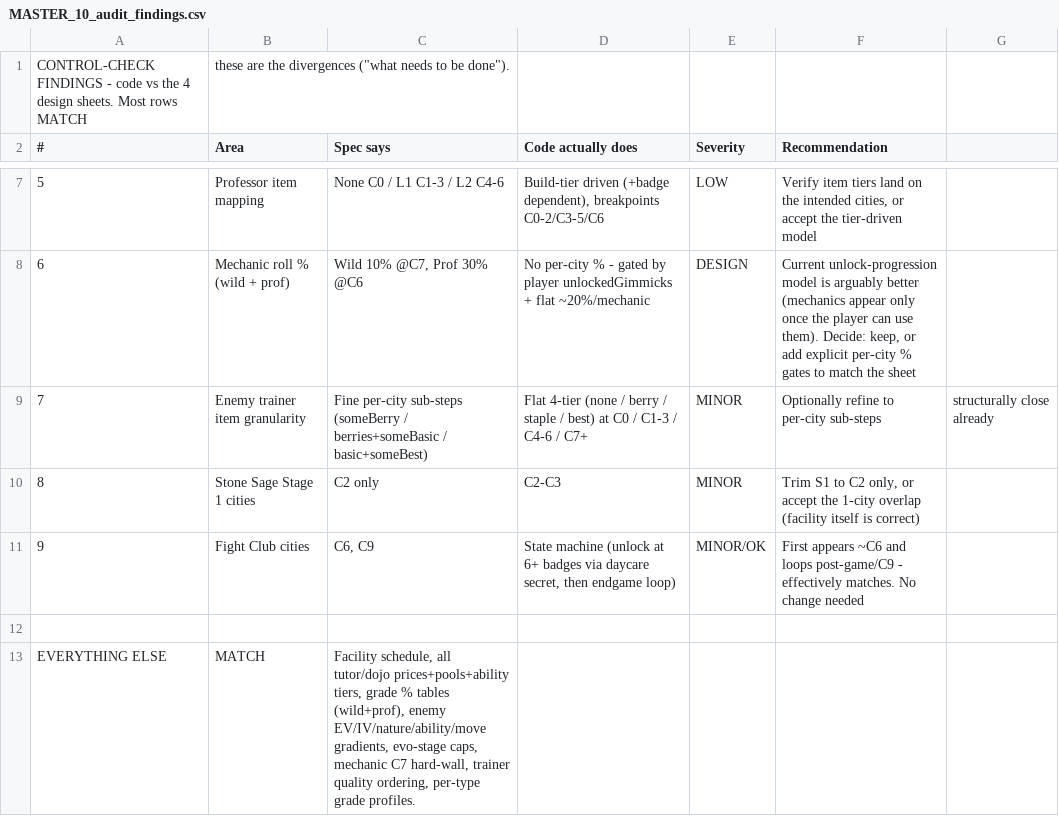
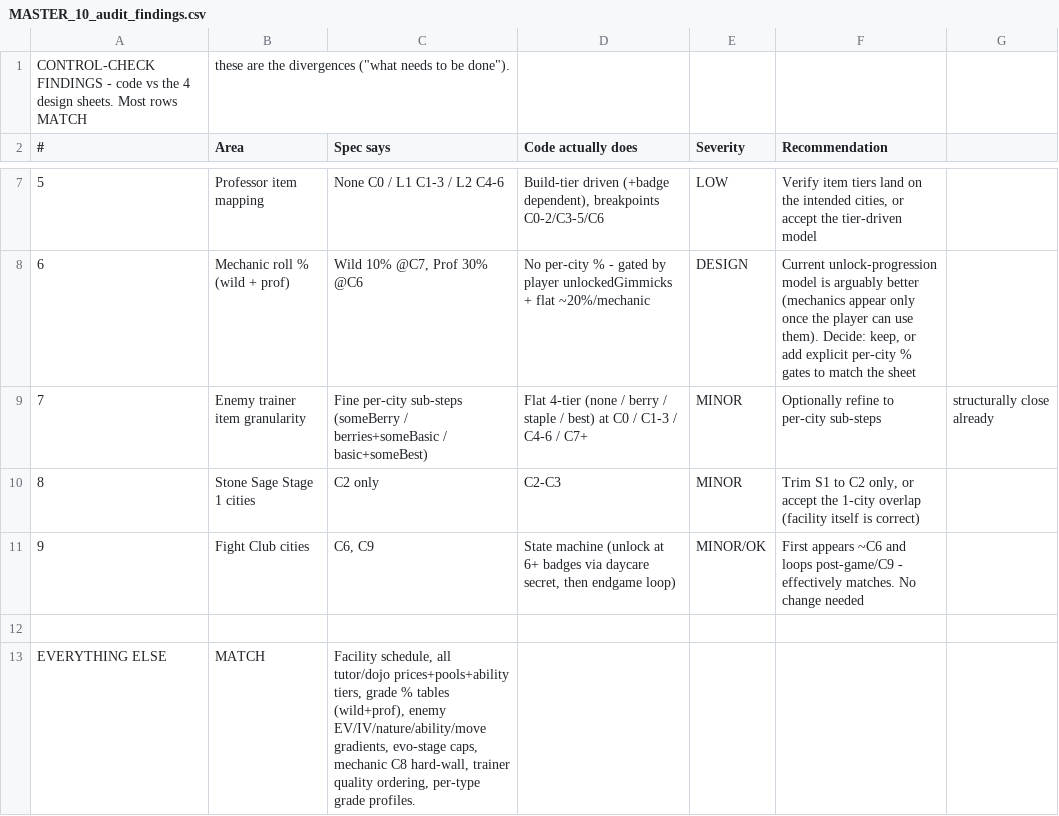
Before and after one commit to merogith/battle, a CSV file: design/MASTER_10_audit_findings.csv, drawn as a sheet; only a part is shown, gaps mark what is left out.

```diff
--- a/design/MASTER_10_audit_findings.csv
+++ b/design/MASTER_10_audit_findings.csv
@@ -12,2 +12,2 @@ CONTROL-CHECK FINDINGS - code vs the 4 design sheets. Most rows MATCH; these are
 ;;;;;
-EVERYTHING ELSE;MATCH;Facility schedule, all tutor/dojo prices+pools+ability tiers, grade % tables (wild+prof), enemy EV/IV/nature/ability/move gradients, evo-stage caps, mechanic C7 hard-wall, trainer quality ordering, per-type grade profiles.;;;
+EVERYTHING ELSE;MATCH;Facility schedule, all tutor/dojo prices+pools+ability tiers, grade % tables (wild+prof), enemy EV/IV/nature/ability/move gradients, evo-stage caps, mechanic C8 hard-wall, trainer quality ordering, per-type grade profiles.;;;
```
Also changed, not shown: design/MASTER_01_city_facilities.csv, docs/story-design/story-flow-optimized.csv, 13 other files.
